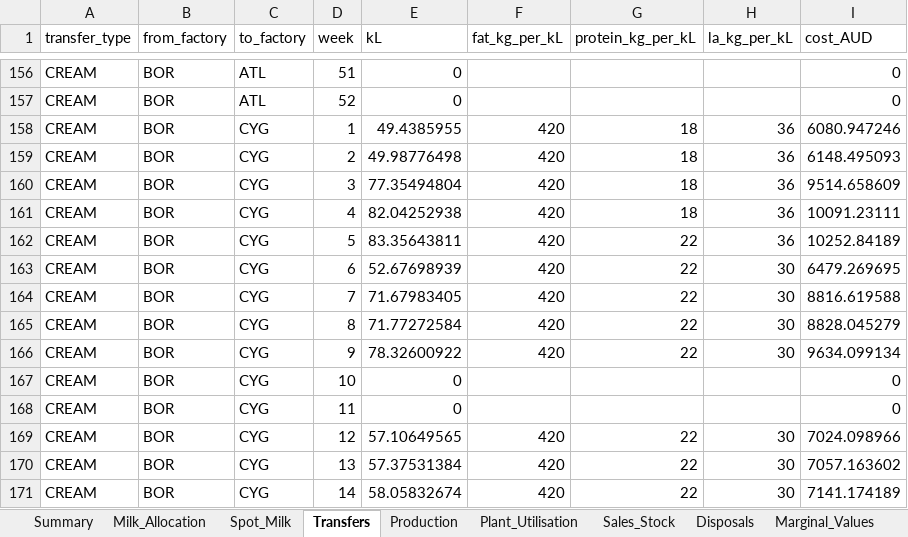
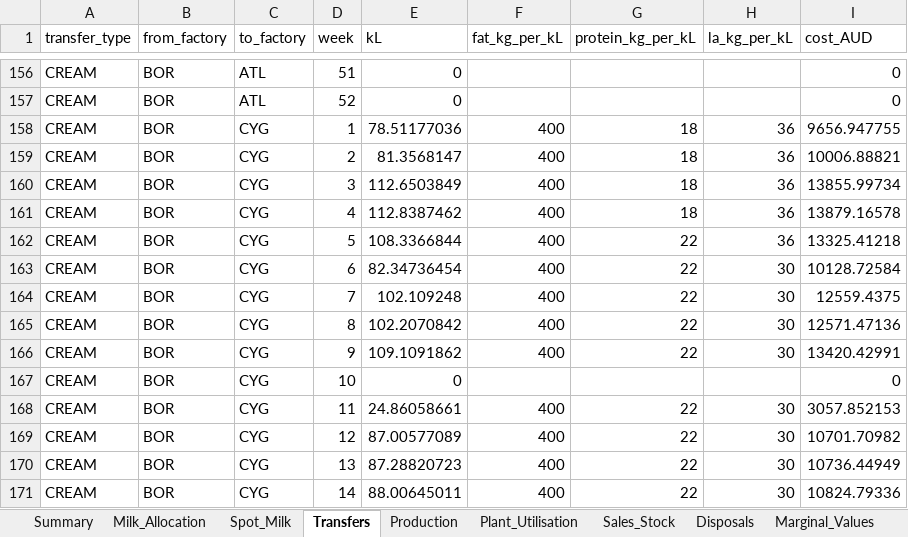
Before and after one commit to jserra1526/john, an Excel workbook: data/sample_results.xlsx, sheet Transfers, drawn as a sheet; only a part is shown, gaps mark what is left out; values as stored, in another font and other column widths than the file's, no borders; the diff covers the shown part only; the diff names each change by its address in the sheet, - before the commit and + after, or states it on an @@ line.

```diff
--- a/data/sample_results.xlsx (sheet Transfers)
+++ b/data/sample_results.xlsx (sheet Transfers)
-E158 (kL): 49.4385955
+E158 (kL): 78.51177036
-F158:F166 (fat_kg_per_kL): 420
+F158:F166 (fat_kg_per_kL): 400
-I158 (cost_AUD): 6080.947246
+I158 (cost_AUD): 9656.947755
-E159 (kL): 49.98776498
+E159 (kL): 81.3568147
-I159 (cost_AUD): 6148.495093
+I159 (cost_AUD): 10006.88821
-E160 (kL): 77.35494804
+E160 (kL): 112.6503849
-I160 (cost_AUD): 9514.658609
+I160 (cost_AUD): 13855.99734
-E161 (kL): 82.04252938
+E161 (kL): 112.8387462
-I161 (cost_AUD): 10091.23111
+I161 (cost_AUD): 13879.16578
-E162 (kL): 83.35643811
+E162 (kL): 108.3366844
-I162 (cost_AUD): 10252.84189
+I162 (cost_AUD): 13325.41218
-E163 (kL): 52.67698939
+E163 (kL): 82.34736454
-I163 (cost_AUD): 6479.269695
+I163 (cost_AUD): 10128.72584
-E164 (kL): 71.67983405
+E164 (kL): 102.109248
-I164 (cost_AUD): 8816.619588
+I164 (cost_AUD): 12559.4375
-E165 (kL): 71.77272584
+E165 (kL): 102.2070842
-I165 (cost_AUD): 8828.045279
+I165 (cost_AUD): 12571.47136
-E166 (kL): 78.32600922
+E166 (kL): 109.1091862
-I166 (cost_AUD): 9634.099134
+I166 (cost_AUD): 13420.42991
-E168 (kL): 0
+E168 (kL): 24.86058661
-F168 (fat_kg_per_kL): (empty)
+F168 (fat_kg_per_kL): 400
-G168 (protein_kg_per_kL): (empty)
+G168 (protein_kg_per_kL): 22
-H168 (la_kg_per_kL): (empty)
+H168 (la_kg_per_kL): 30
-I168 (cost_AUD): 0
+I168 (cost_AUD): 3057.852153
-E169 (kL): 57.10649565
+E169 (kL): 87.00577089
-F169:F171 (fat_kg_per_kL): 420
+F169:F171 (fat_kg_per_kL): 400
-I169 (cost_AUD): 7024.098966
+I169 (cost_AUD): 10701.70982
-E170 (kL): 57.37531384
+E170 (kL): 87.28820723
-I170 (cost_AUD): 7057.163602
+I170 (cost_AUD): 10736.44949
-E171 (kL): 58.05832674
+E171 (kL): 88.00645011
-I171 (cost_AUD): 7141.174189
+I171 (cost_AUD): 10824.79336
```
Also changed, not shown: 417 edited cells elsewhere in this sheet, sheet Production, sheet Plant_Utilisation, sheet Component_Values, sheet Milk_Allocation, sheet Marginal_Values, sheet Sales_Stock, 3 more sheets, data/sample_inputs.xlsx, 2 other files.
